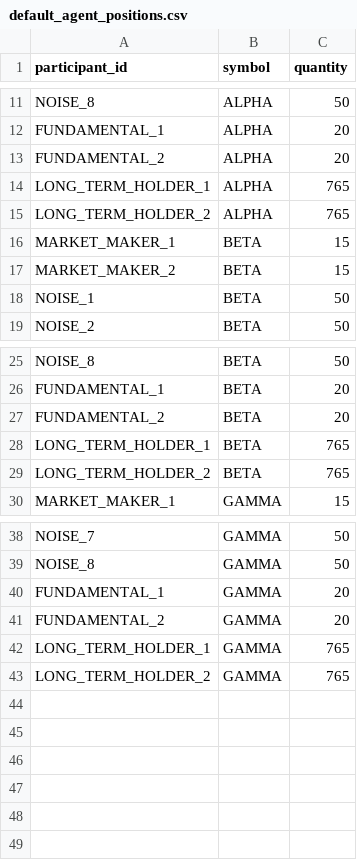
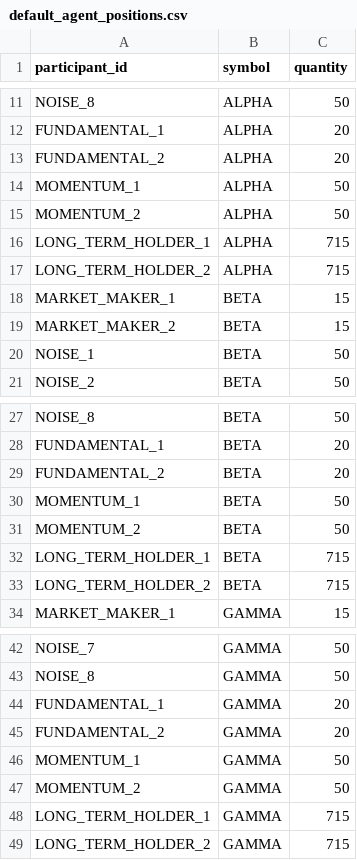
Before and after one commit to wlucas30/mini-stock-exchange, a CSV file: config/default_agent_positions.csv, drawn as a sheet; only a part is shown, gaps mark what is left out.

Commit message:
Add momentum trader strategy

```diff
--- a/config/default_agent_positions.csv
+++ b/config/default_agent_positions.csv
@@ -13,4 +13,6 @@ FUNDAMENTAL_1,ALPHA,20
 FUNDAMENTAL_2,ALPHA,20
-LONG_TERM_HOLDER_1,ALPHA,765
-LONG_TERM_HOLDER_2,ALPHA,765
+MOMENTUM_1,ALPHA,50
+MOMENTUM_2,ALPHA,50
+LONG_TERM_HOLDER_1,ALPHA,715
+LONG_TERM_HOLDER_2,ALPHA,715
 MARKET_MAKER_1,BETA,15
@@ -27,4 +29,6 @@ FUNDAMENTAL_1,BETA,20
 FUNDAMENTAL_2,BETA,20
-LONG_TERM_HOLDER_1,BETA,765
-LONG_TERM_HOLDER_2,BETA,765
+MOMENTUM_1,BETA,50
+MOMENTUM_2,BETA,50
+LONG_TERM_HOLDER_1,BETA,715
+LONG_TERM_HOLDER_2,BETA,715
 MARKET_MAKER_1,GAMMA,15
@@ -41,3 +45,5 @@ FUNDAMENTAL_1,GAMMA,20
 FUNDAMENTAL_2,GAMMA,20
-LONG_TERM_HOLDER_1,GAMMA,765
-LONG_TERM_HOLDER_2,GAMMA,765
+MOMENTUM_1,GAMMA,50
+MOMENTUM_2,GAMMA,50
+LONG_TERM_HOLDER_1,GAMMA,715
+LONG_TERM_HOLDER_2,GAMMA,715
```
Also changed, not shown: config/default_agents.csv, 5 other files.
